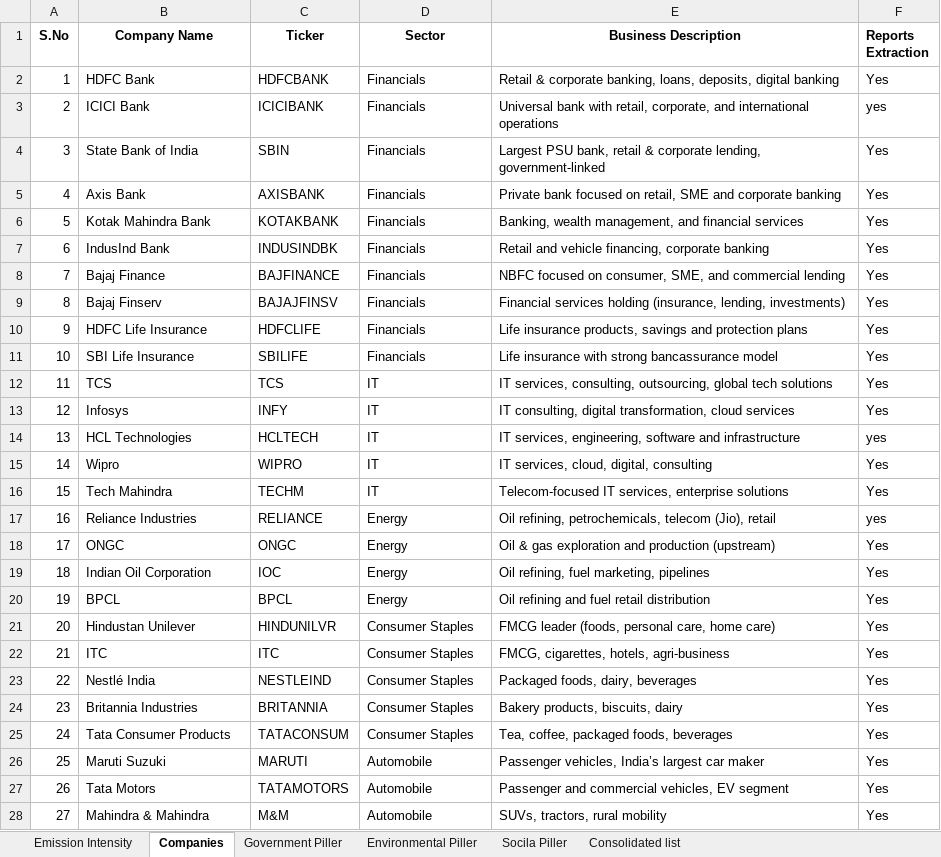
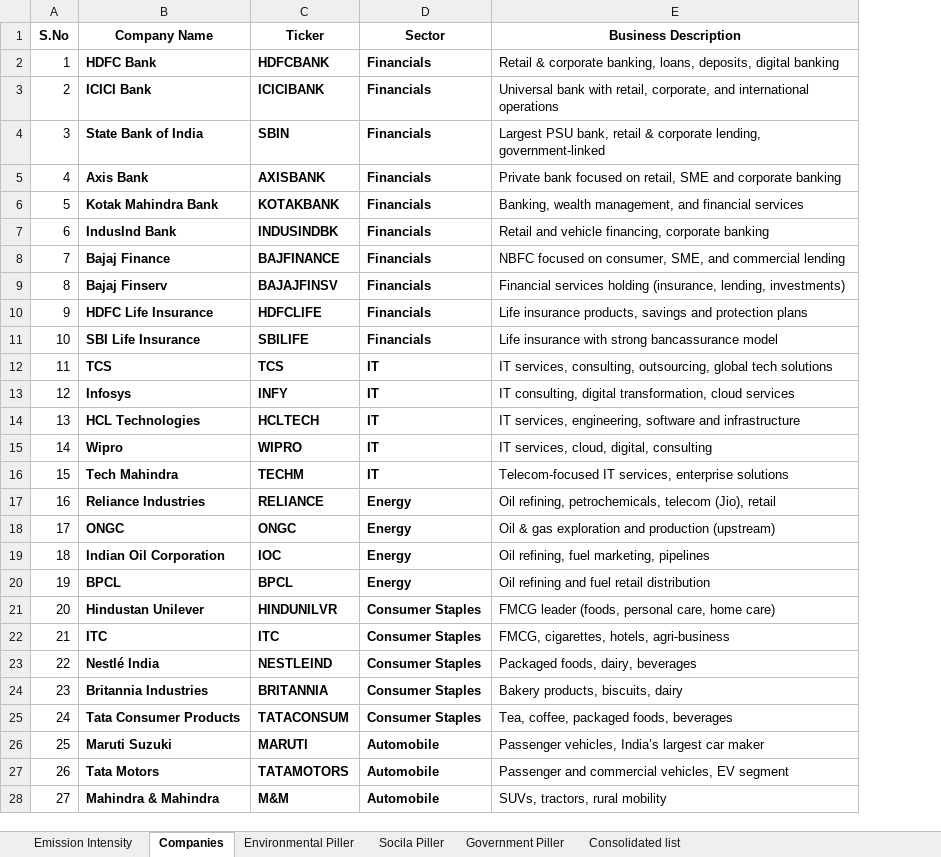
Before and after one commit to dhamukrishnan/Integrated-ESG-Analysis, an Excel workbook: ESG-Analysis Project.xlsx, sheet Companies, drawn as a sheet; only a part is shown; values as stored, in another font and other column widths than the file's, no borders; the diff covers the shown part only; the diff names each change by its address in the sheet, - before the commit and + after, or states it on an @@ line.

```diff
--- a/ESG-Analysis Project.xlsx (sheet Companies)
+++ b/ESG-Analysis Project.xlsx (sheet Companies)
@@ sheet tab order changed: Emission Intensity | Companies | Environmental Piller | Socila Piller | Government Piller | Consolidated list @@
-column F (Reports Extraction), rows 2-28: Yes | yes | Yes | Yes | Yes | Yes | Yes | Yes | Yes | Yes | Yes | Yes | yes | Yes | Yes | yes | Yes | Yes | Yes | Yes | Yes | Yes | Yes | Yes | Yes | Yes | Yes
-B2:D28 bold: off
+B2:D28 bold: on
```
Also changed, not shown: cell formats elsewhere in this sheet, sheet Consolidated list, sheet Government Piller, sheet Emission Intensity, hidden cells.
